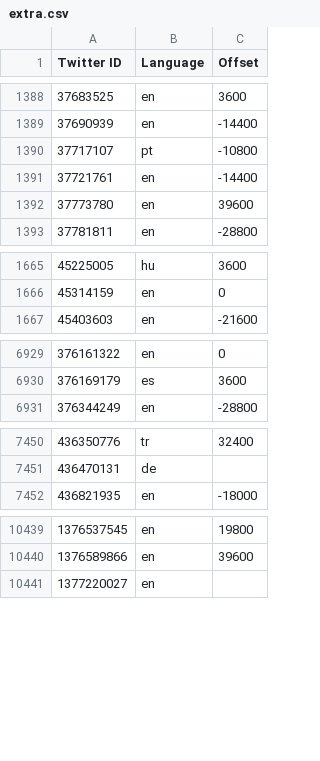
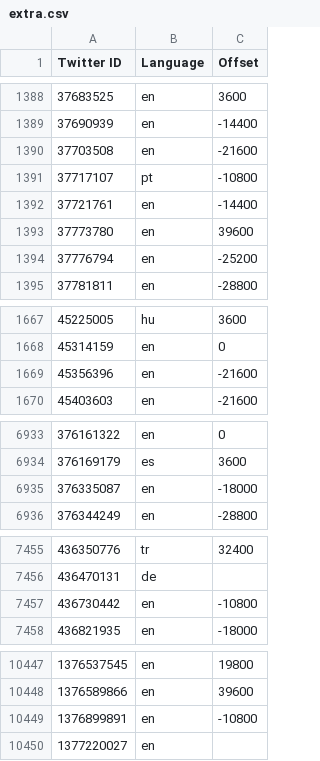
Before and after one commit to travisbrown/xgov, a CSV file: extra.csv, drawn as a sheet; only a part is shown, gaps mark what is left out; the diff covers the shown part only; the diff names each change by its address in the sheet, - before the commit and + after, or states it on an @@ line.

Commit message:
Add language and offset data

```diff
--- a/extra.csv
+++ b/extra.csv
+row 1390: 37703508 | en | -21600
+row 1394: 37776794 | en | -25200
+row 1669: 45356396 | en | -21600
+row 6935: 376335087 | en | -18000
+row 7457: 436730442 | en | -10800
+row 10449: 1376899891 | en | -10800
```
Also changed, not shown: 5 added rows elsewhere in this file.
